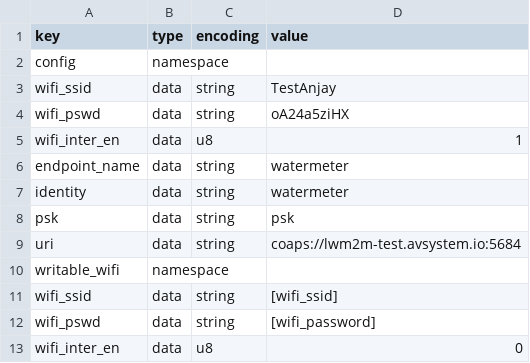
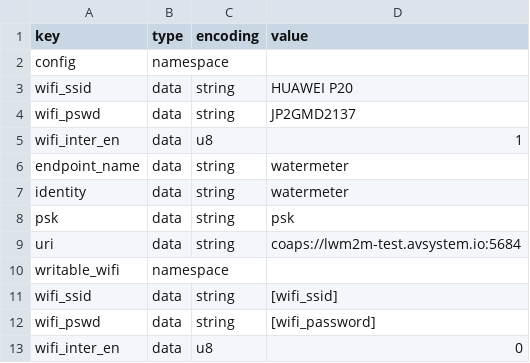
Before and after one commit to malw4/Anjay-esp32-client, a CSV file: nvs_config.csv, drawn as a sheet.

```diff
--- a/nvs_config.csv
+++ b/nvs_config.csv
@@ -2,4 +2,4 @@ key,type,encoding,value
 config,namespace,
-wifi_ssid,data,string,TestAnjay
-wifi_pswd,data,string,oA24a5ziHX
+wifi_ssid,data,string,HUAWEI P20
+wifi_pswd,data,string,JP2GMD2137
 wifi_inter_en,data,u8,1
```
Also changed, not shown: 7 other files.
